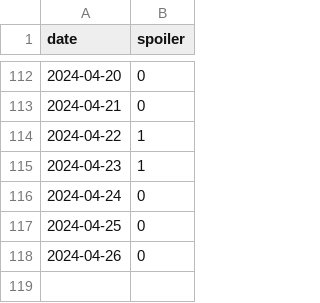
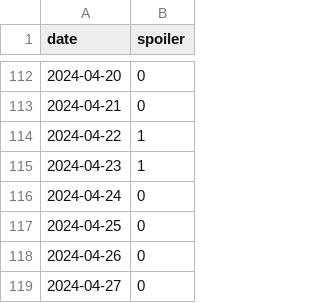
Before and after one commit to devprabal/24k_tracks, a CSV file: records/spoiler_track.csv, drawn as a sheet; only a part is shown, gaps mark what is left out; the diff names each change by its address in the sheet, - before the commit and + after, or states it on an @@ line.

```diff
--- a/records/spoiler_track.csv
+++ b/records/spoiler_track.csv
+row 119: 2024-04-27 | 0
```
Also changed, not shown: records/gym_track.csv, records/korean_track.csv.
